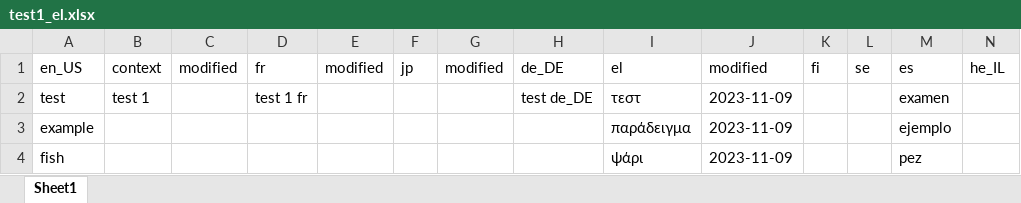
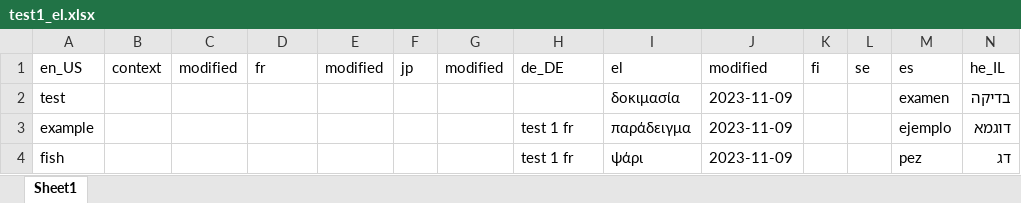
Before and after one commit to chrisb-transifex/git-test, an Excel workbook: Τranslations/test1_el.xlsx, sheet Sheet1, drawn as a sheet; values as stored, in another font and other column widths than the file's, no borders; the diff names each change by its address in the sheet, - before the commit and + after, or states it on an @@ line.

```diff
--- a/Τranslations/test1_el.xlsx (sheet Sheet1)
+++ b/Τranslations/test1_el.xlsx (sheet Sheet1)
-B2: test 1
+B2: (empty)
-D2: test 1 fr
+D2: (empty)
-H2: test de_DE
+H2: (empty)
-I2: τεστ
+I2: δοκιμασία
-N2: (empty)
+N2: בדיקה
-H3:H4: (empty)
+H3:H4: test 1 fr
-N3: (empty)
+N3: דוגמא
-N4: (empty)
+N4: דג
```
